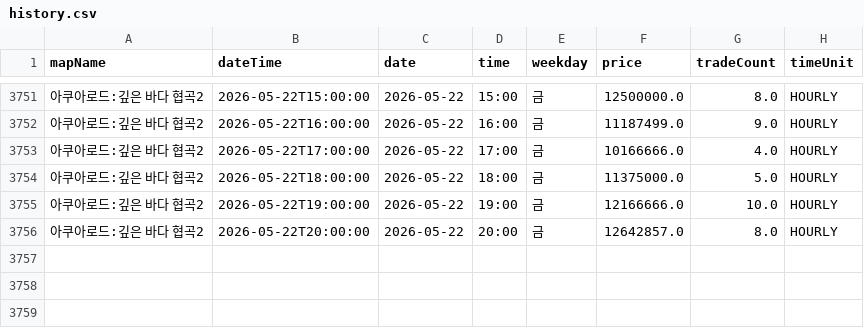
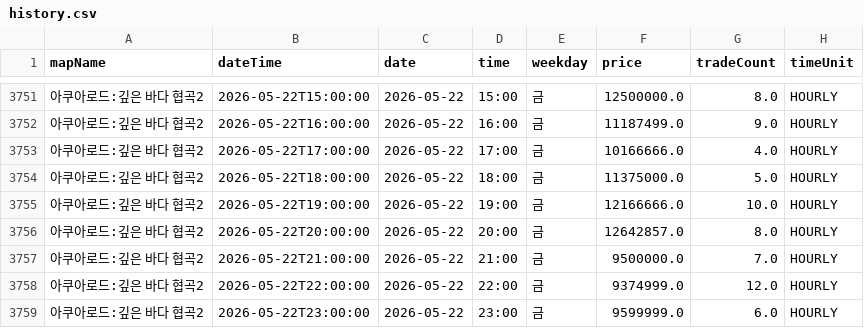
Before and after one commit to gjunil603/mashop-dashboard, a CSV file: data/maps/아쿠아로드_깊은_바다_협곡2/history.csv, drawn as a sheet; only a part is shown, gaps mark what is left out; the diff names each change by its address in the sheet, - before the commit and + after, or states it on an @@ line.

```diff
--- a/data/maps/아쿠아로드_깊은_바다_협곡2/history.csv
+++ b/data/maps/아쿠아로드_깊은_바다_협곡2/history.csv
+row 3757: 아쿠아로드:깊은 바다 협곡2 | 2026-05-22T21:00:00 | 2026-05-22 | 21:00 | 금 | 9500000.0 | 7.0 | HOURLY
+row 3758: 아쿠아로드:깊은 바다 협곡2 | 2026-05-22T22:00:00 | 2026-05-22 | 22:00 | 금 | 9374999.0 | 12.0 | HOURLY
+row 3759: 아쿠아로드:깊은 바다 협곡2 | 2026-05-22T23:00:00 | 2026-05-22 | 23:00 | 금 | 9599999.0 | 6.0 | HOURLY
```
Also changed, not shown: data/maps/미나르숲_남겨진_용의_둥지/history.csv, data/maps/미나르숲_망가진_용의_둥지/history.csv, 3 other files.
